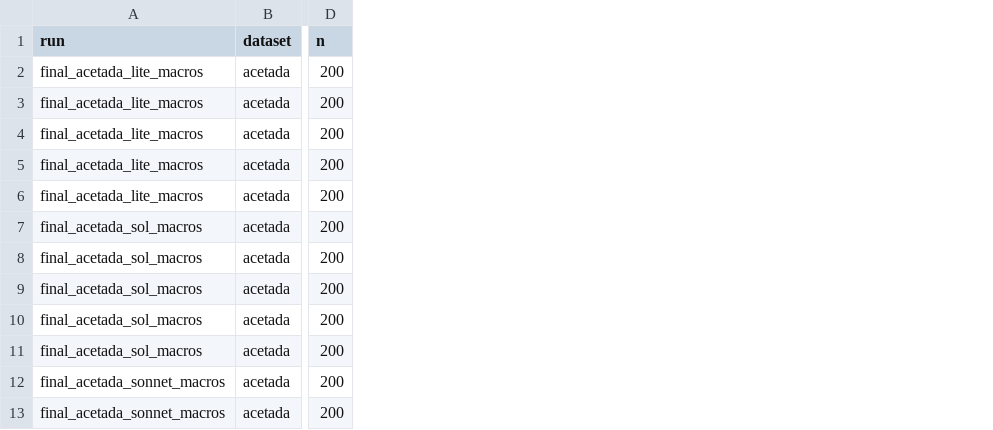
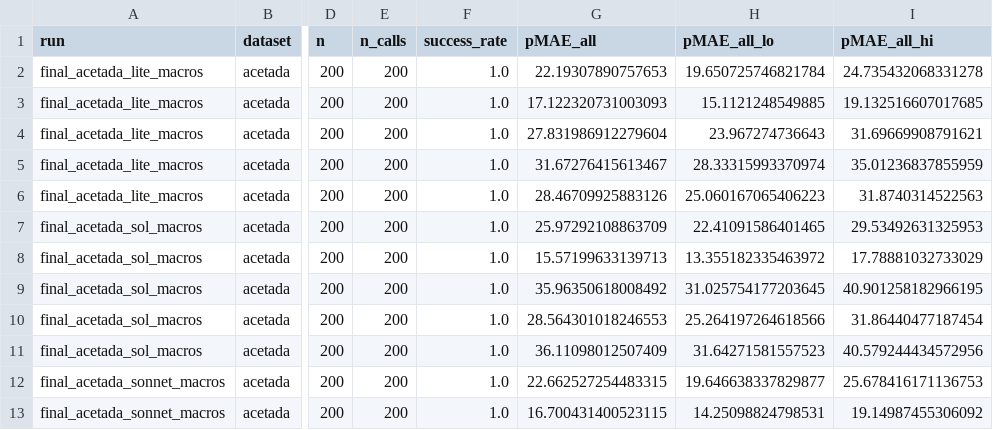
Before and after one commit to bencejuhaasz/thesis, a CSV file: final_descriptive/accuracy.csv, drawn as a sheet; only a part is shown, gaps mark what is left out; the diff names each change by its address in the sheet, - before the commit and + after, or states it on an @@ line.

Commit message:
F2: n_calls, success_rate, pMAE_all

```diff
--- a/final_descriptive/accuracy.csv
+++ b/final_descriptive/accuracy.csv
+column E (n_calls), rows 2-13: all 200
+column F (success_rate), rows 2-13: all 1.0
+column G (pMAE_all), rows 2-13: 22.19307890757653 | 17.122320731003093 | 27.831986912279604 | 31.67276415613467 | 28.46709925883126 | 25.97292108863709 | 15.57199633139713 | 35.96350618008492 | 28.564301018246553 | 36.11098012507409 | 22.662527254483315 | 16.700431400523115
+column H (pMAE_all_lo), rows 2-13: 19.650725746821784 | 15.1121248549885 | 23.967274736643 | 28.33315993370974 | 25.060167065406223 | 22.41091586401465 | 13.355182335463972 | 31.025754177203645 | 25.264197264618566 | 31.64271581557523 | 19.646638337829877 | 14.25098824798531
+column I (pMAE_all_hi), rows 2-13: 24.735432068331278 | 19.132516607017685 | 31.69669908791621 | 35.01236837855959 | 31.8740314522563 | 29.53492631325953 | 17.78881032733029 | 40.901258182966195 | 31.86440477187454 | 40.579244434572956 | 25.678416171136753 | 19.14987455306092
```
Also changed, not shown: final_descriptive/ops.csv.
